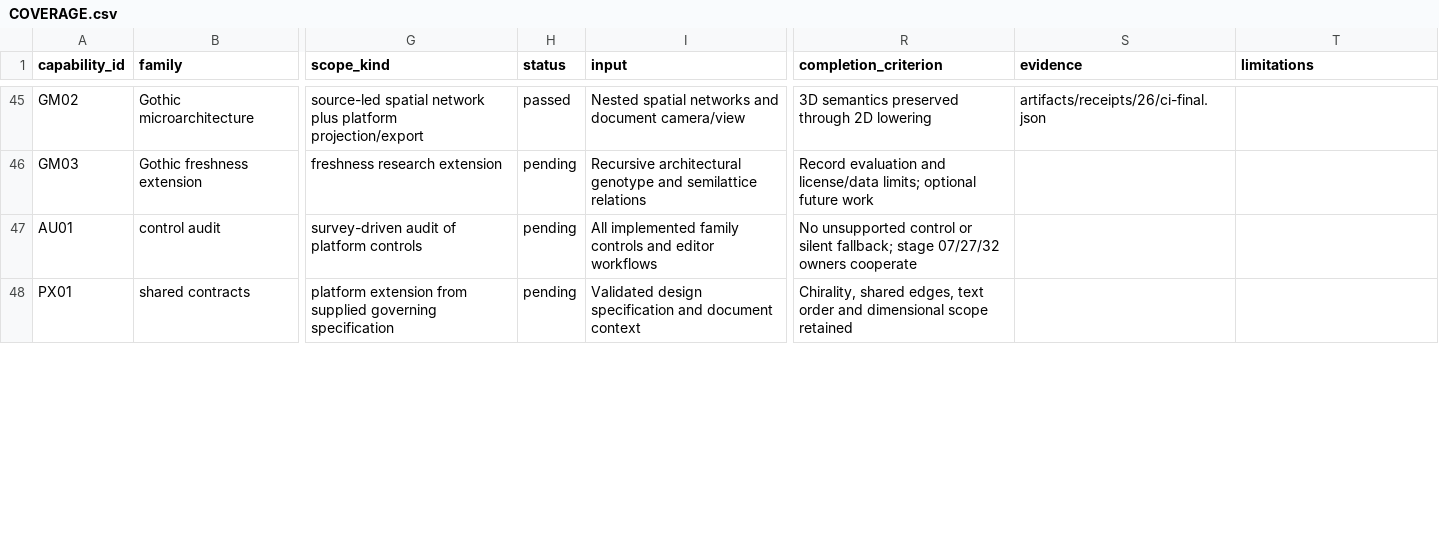
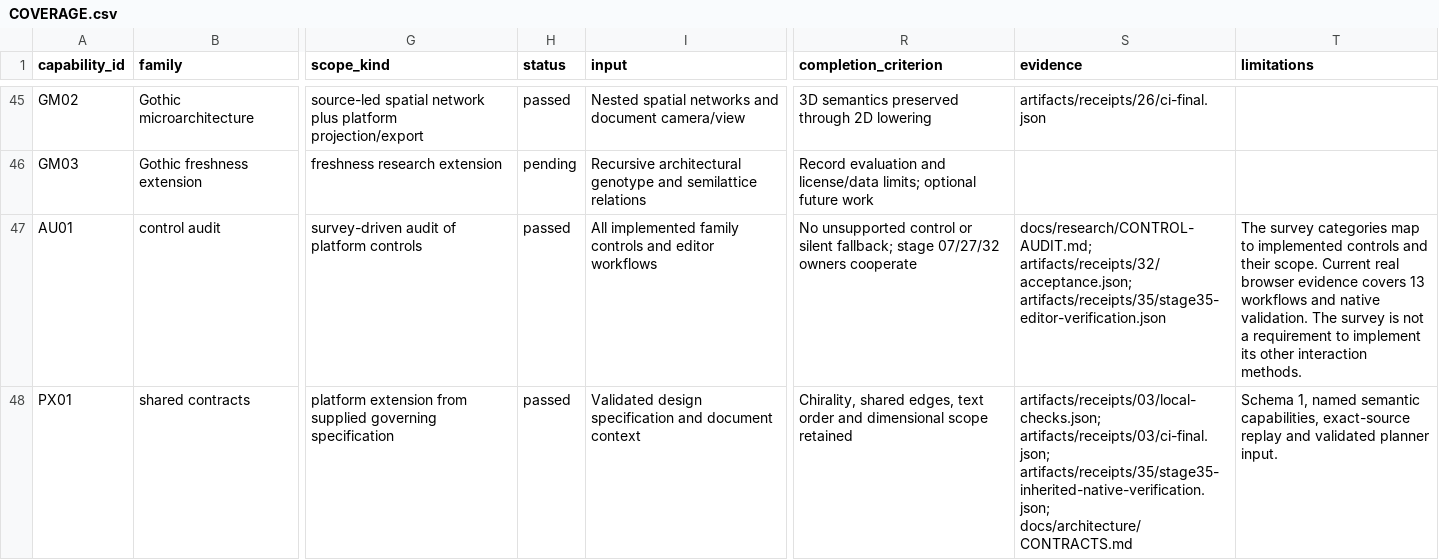
Before and after one commit to UPerna/florilegium, a CSV file: docs/research/COVERAGE.csv, drawn as a sheet; only a part is shown, gaps mark what is left out; the diff covers the shown part only; the diff names each change by its address in the sheet, - before the commit and + after, or states it on an @@ line.

Commit message:
Build a reproducible pattern atlas and complete platform guides
Generate canonical and presentation views for all 22 profiles from the shared Lua core. Document newcomer workflows, licensing, controls and fidelity, and reconcile the mandatory coverage ledger against existing evidence.

```diff
--- a/docs/research/COVERAGE.csv
+++ b/docs/research/COVERAGE.csv
-H47:H48 (status): pending
+H47:H48 (status): passed
-S47 (evidence): (empty)
+S47 (evidence): docs/research/CONTROL-AUDIT.md; artifacts/receipts/32/acceptance.json; artifacts/receipts/35/stage35-editor-verification.json
-T47 (limitations): (empty)
+T47 (limitations): The survey categories map to implemented controls and their scope. Current real browser evidence covers 13 workflows and native validation. The survey is not a requirement to implement its other interaction methods.
-S48 (evidence): (empty)
+S48 (evidence): artifacts/receipts/03/local-checks.json; artifacts/receipts/03/ci-final.json; artifacts/receipts/35/stage35-inherited-native-verification.json; docs/architecture/CONTRACTS.md
-T48 (limitations): (empty)
+T48 (limitations): Schema 1, named semantic capabilities, exact-source replay and validated planner input.
```
Also changed, not shown: 8 edited cells elsewhere in this file, 53 other files.
